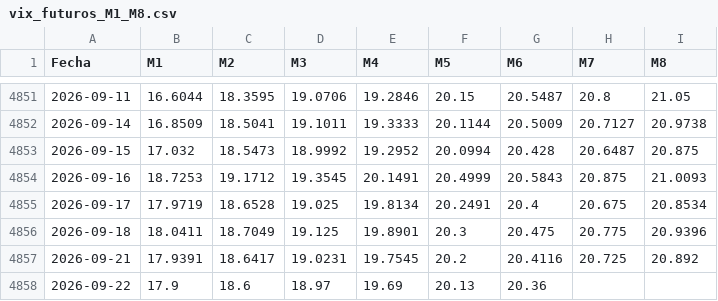
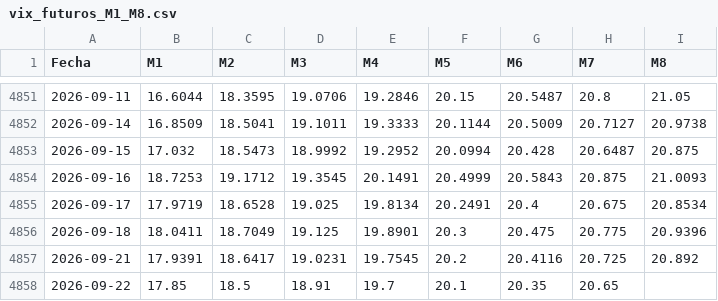
Before and after one commit to manumartinb/vix-term-structure, a CSV file: data/vix_futuros_M1_M8.csv, drawn as a sheet; only a part is shown, gaps mark what is left out.

```diff
--- a/data/vix_futuros_M1_M8.csv
+++ b/data/vix_futuros_M1_M8.csv
@@ -4857,2 +4857,2 @@ Fecha,M1,M2,M3,M4,M5,M6,M7,M8
 2026-09-21,17.9391,18.6417,19.0231,19.7545,20.2,20.4116,20.725,20.892
-2026-09-22,17.9,18.6,18.97,19.69,20.13,20.36,,
+2026-09-22,17.85,18.5,18.91,19.7,20.1,20.35,20.65,
```
Also changed, not shown: data/vix_percentiles_pares.csv, 7 other files.
